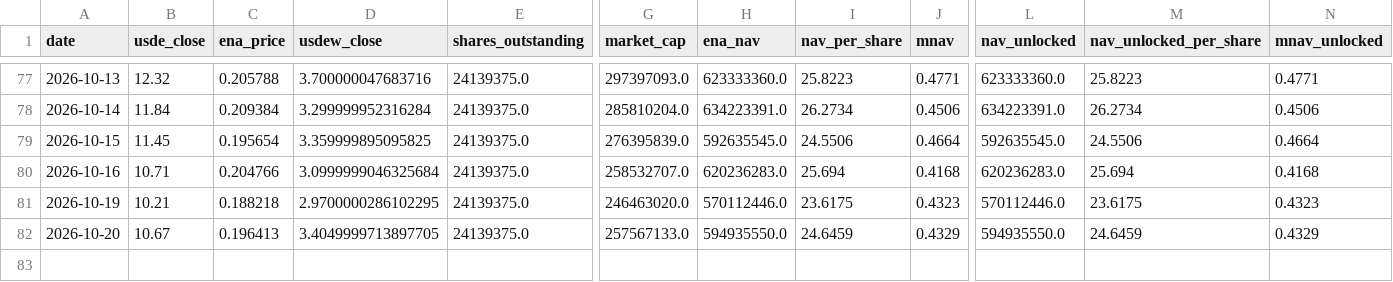
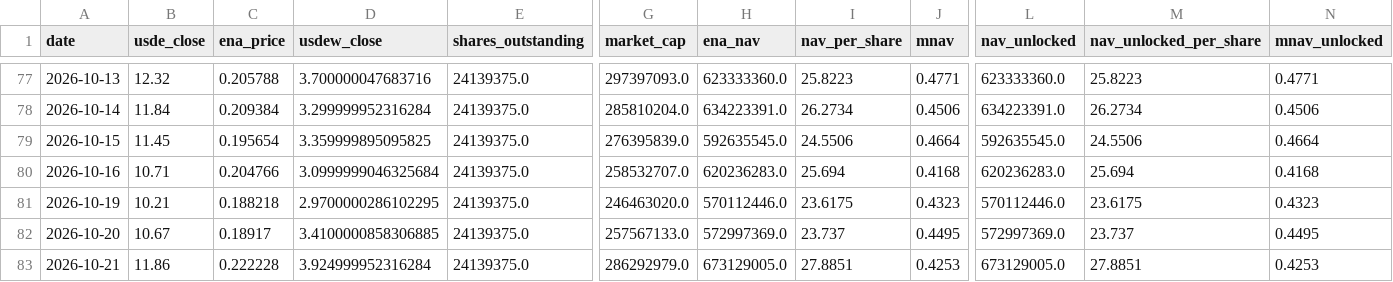
Before and after one commit to QorbQuant/EthenaDAT, a CSV file: output/ethena_dat.csv, drawn as a sheet; only a part is shown, gaps mark what is left out; rows hold the shown columns only; the diff names each change by its address in the sheet, - before the commit and + after, or states it on an @@ line.

```diff
--- a/output/ethena_dat.csv
+++ b/output/ethena_dat.csv
-C82 (ena_price): 0.196413
+C82 (ena_price): 0.18917
-D82 (usdew_close): 3.4049999713897705
+D82 (usdew_close): 3.4100000858306885
-H82 (ena_nav): 594935550.0
+H82 (ena_nav): 572997369.0
-I82 (nav_per_share): 24.6459
+I82 (nav_per_share): 23.737
-J82 (mnav): 0.4329
+J82 (mnav): 0.4495
-L82 (nav_unlocked): 594935550.0
+L82 (nav_unlocked): 572997369.0
-M82 (nav_unlocked_per_share): 24.6459
+M82 (nav_unlocked_per_share): 23.737
-N82 (mnav_unlocked): 0.4329
+N82 (mnav_unlocked): 0.4495
+row 83: 2026-10-21 | 11.86 | 0.222228 | 3.924999952316284 | 24139375.0 | 286292979.0 | 673129005.0 | 27.8851 | 0.4253 | 673129005.0 | 27.8851 | 0.4253
```
Also changed, not shown: 5 other files.
